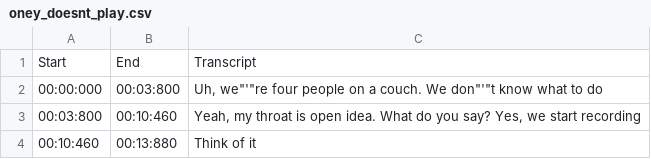
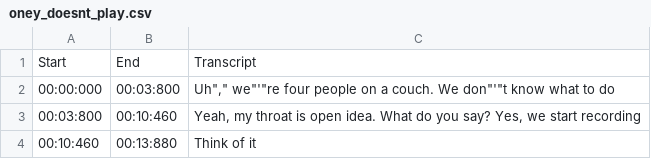
Before and after one commit to draumaz/csv-test, a CSV file: oney_doesnt_play.csv, drawn as a sheet; only a part is shown.

Commit message:
Update oney_doesnt_play.csv

```diff
--- a/oney_doesnt_play.csv
+++ b/oney_doesnt_play.csv
@@ -1,3 +1,3 @@
 Start;End;Transcript
-00:00:000;00:03:800;Uh, we"'"re four people on a couch. We don"'"t know what to do
+00:00:000;00:03:800;Uh"," we"'"re four people on a couch. We don"'"t know what to do
 00:03:800;00:10:460;Yeah, my throat is open idea. What do you say? Yes, we start recording
```
